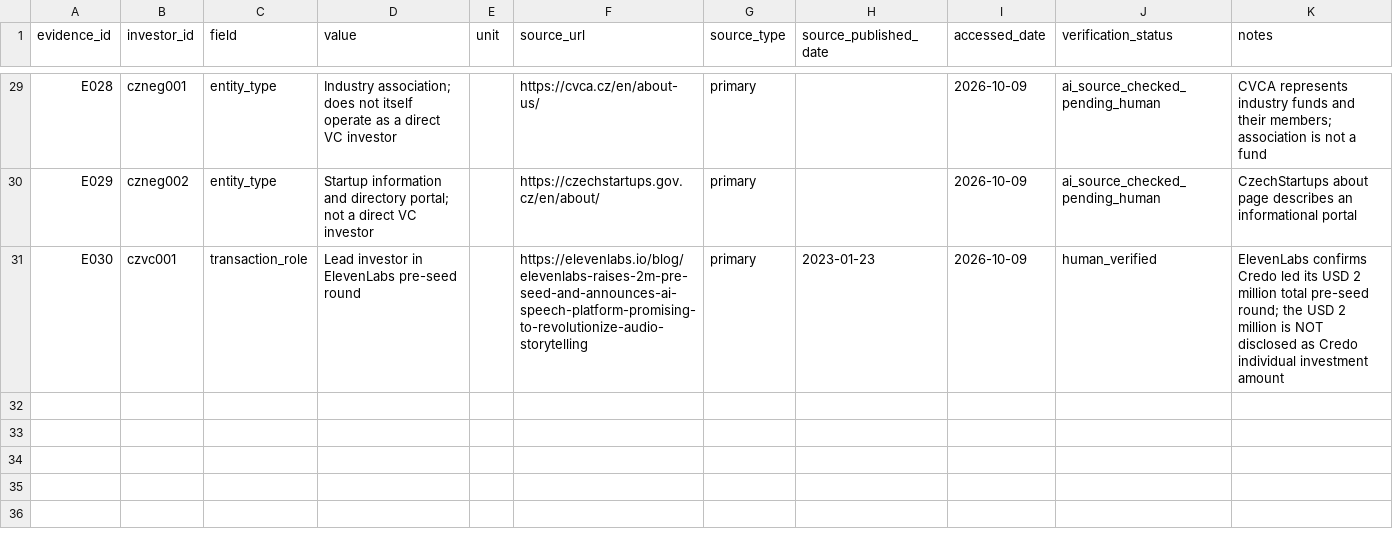
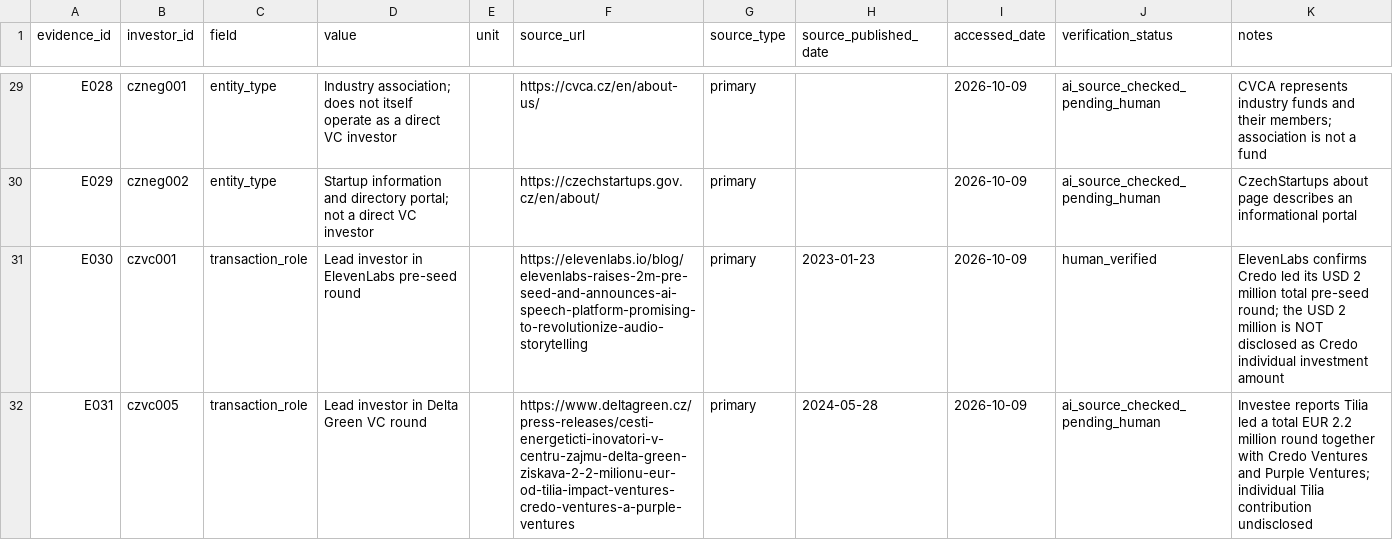
Before and after one commit to Raknogun/InvestorVerify, a CSV file: data/evidence.csv, drawn as a sheet; only a part is shown, gaps mark what is left out; the diff names each change by its address in the sheet, - before the commit and + after, or states it on an @@ line.

Commit message:
Add investee-side confirmation of Tilia leading Delta Green round

```diff
--- a/data/evidence.csv
+++ b/data/evidence.csv
+row 32: E031 | czvc005 | transaction_role | Lead investor in Delta Green VC round |  | https://www.deltagreen.cz/press-releases/cesti-energeticti-inovatori-v-centru-zajmu-delta-green-ziskava-2-2-milionu-eur-od-tilia-impact-ventures-credo-ventures-a-purple-ventures | primary | 2024-05-28 | 2026-10-09 | ai_source_checked_pending_human | Investee reports Tilia led a total EUR 2.2 million round together with Credo Ventures and Purple Ventures; individual Tilia contribution undisclosed
```
